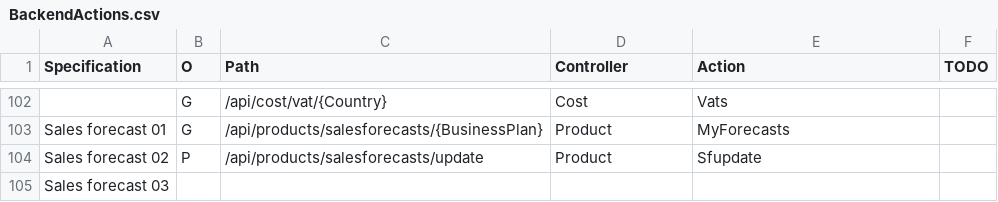
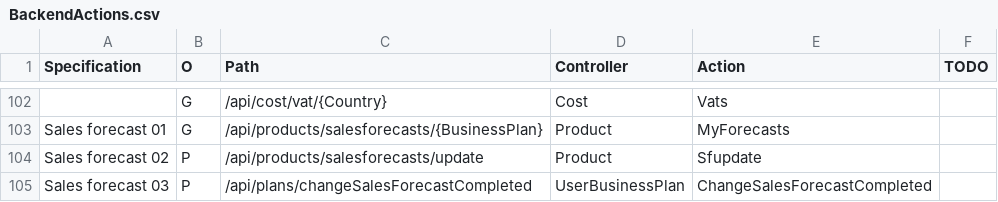
Before and after one commit to KABADATeam/KABADA-API, a CSV file: INFO/BackendActions.csv, drawn as a sheet; only a part is shown, gaps mark what is left out.

Commit message:
changeSalesForecastCompleted added

```diff
--- a/INFO/BackendActions.csv
+++ b/INFO/BackendActions.csv
@@ -104,2 +104,2 @@ Sales forecast 01;G;/api/products/salesforecasts/{BusinessPlan};Product;MyForeca
 Sales forecast 02;P;/api/products/salesforecasts/update;Product;Sfupdate;
-Sales forecast 03;;;;;
+Sales forecast 03;P;/api/plans/changeSalesForecastCompleted;UserBusinessPlan;ChangeSalesForecastCompleted;
```
